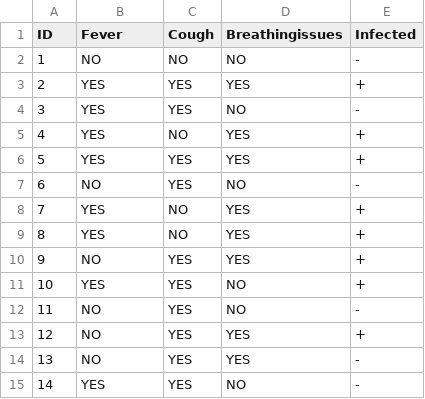
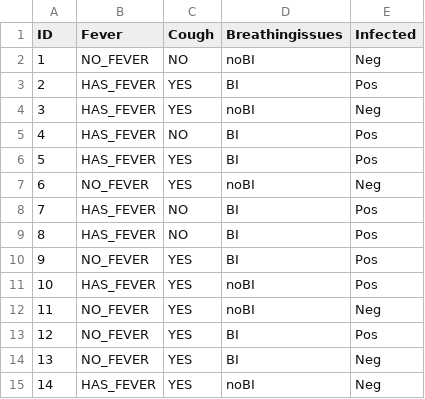
Before and after one commit to marco99goncalves/Decision-Trees, a CSV file: covid.csv, drawn as a sheet.

```diff
--- a/covid.csv
+++ b/covid.csv
@@ -1,15 +1,15 @@
 ID,Fever,Cough,Breathingissues,Infected
-1,NO,NO,NO,-
-2,YES,YES,YES,+
-3,YES,YES,NO,-
-4,YES,NO,YES,+
-5,YES,YES,YES,+
-6,NO,YES,NO,-
-7,YES,NO,YES,+
-8,YES,NO,YES,+
-9,NO,YES,YES,+
-10,YES,YES,NO,+
-11,NO,YES,NO,-
-12,NO,YES,YES,+
-13,NO,YES,YES,-
-14,YES,YES,NO,-
+1,NO_FEVER,NO,noBI,Neg
+2,HAS_FEVER,YES,BI,Pos
+3,HAS_FEVER,YES,noBI,Neg
+4,HAS_FEVER,NO,BI,Pos
+5,HAS_FEVER,YES,BI,Pos
+6,NO_FEVER,YES,noBI,Neg
+7,HAS_FEVER,NO,BI,Pos
+8,HAS_FEVER,NO,BI,Pos
+9,NO_FEVER,YES,BI,Pos
+10,HAS_FEVER,YES,noBI,Pos
+11,NO_FEVER,YES,noBI,Neg
+12,NO_FEVER,YES,BI,Pos
+13,NO_FEVER,YES,BI,Neg
+14,HAS_FEVER,YES,noBI,Neg
```
Also changed, not shown: restaurant.csv, tenis.csv, 4 other files.
